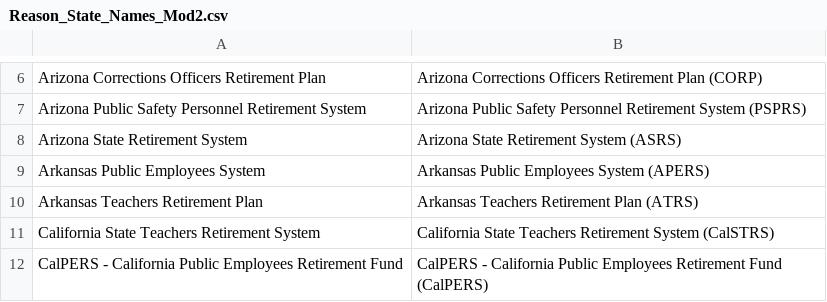
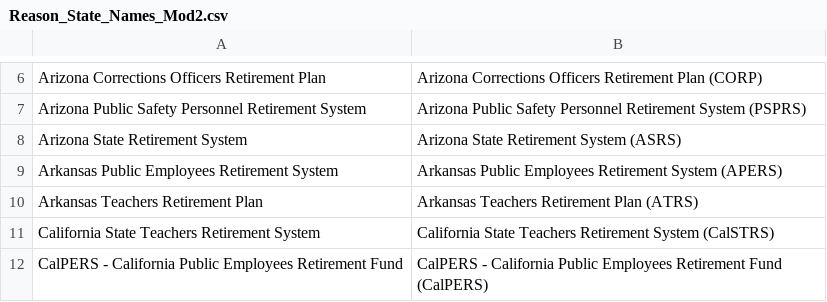
Before and after one commit to ReasonFoundation/databaseR, a CSV file: Reason_State_Names_Mod2.csv, drawn as a sheet; only a part is shown, gaps mark what is left out.

Commit message:
Update Reason_State_Names_Mod2.csv

```diff
--- a/Reason_State_Names_Mod2.csv
+++ b/Reason_State_Names_Mod2.csv
@@ -8,3 +8,3 @@ Arizona Public Safety Personnel Retirement System,Arizona Public Safety Personne
 Arizona State Retirement System,Arizona State Retirement System (ASRS)
-Arkansas Public Employees System,Arkansas Public Employees System (APERS)
+Arkansas Public Employees Retirement System,Arkansas Public Employees Retirement System (APERS)
 Arkansas Teachers Retirement Plan,Arkansas Teachers Retirement Plan (ATRS)
```
